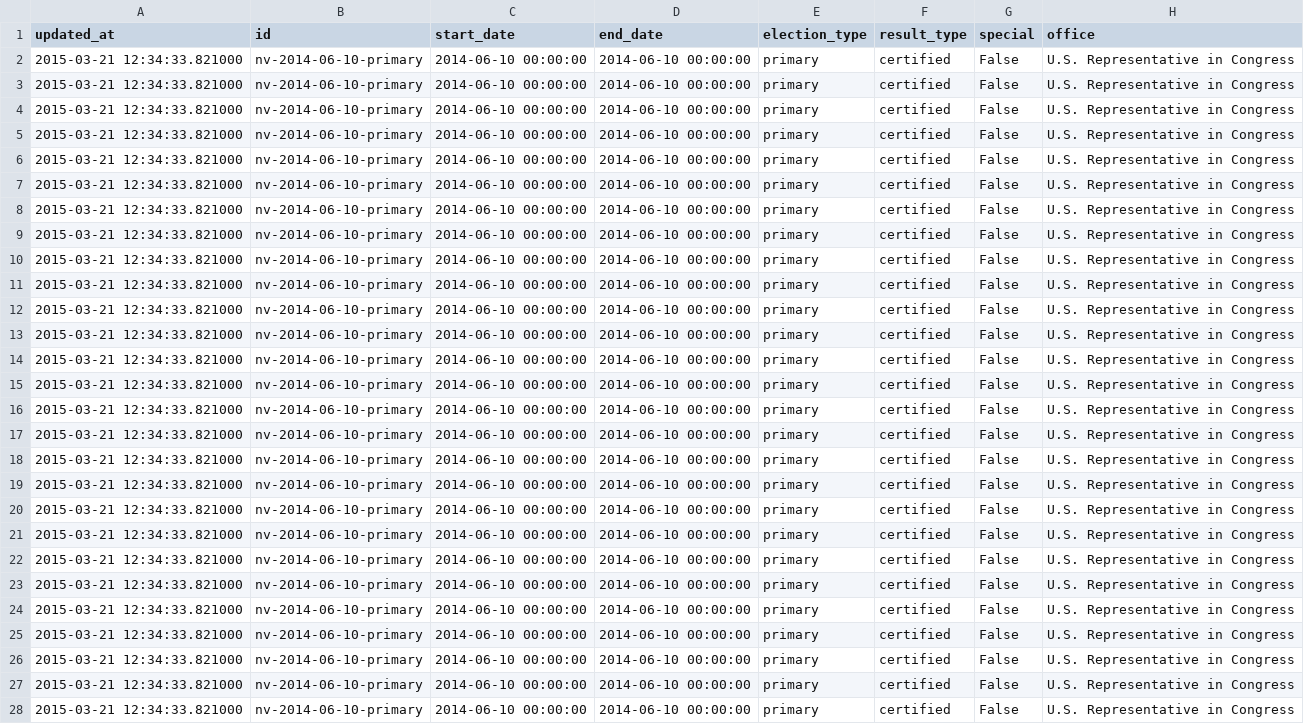
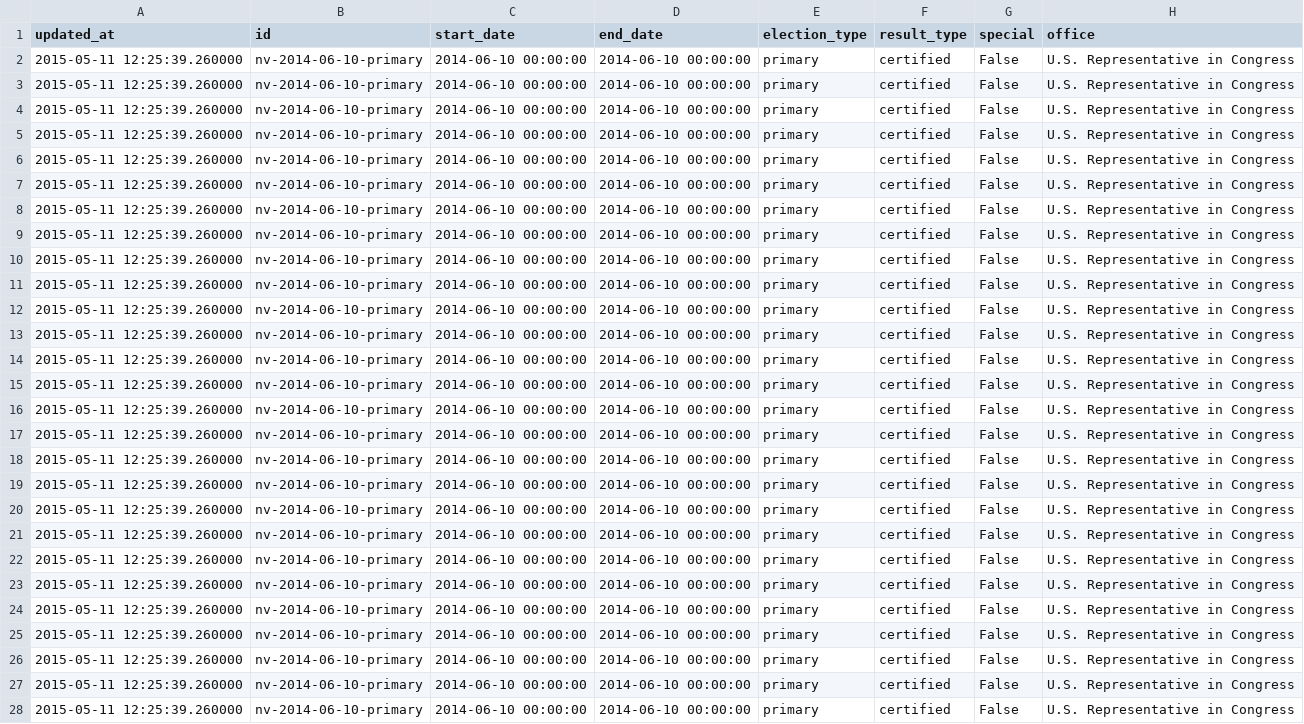
Before and after one commit to openelections/openelections-results-nv, a CSV file: raw/20140610__nv__primary__county__raw.csv, drawn as a sheet; only a part is shown; the diff covers the shown part only; the diff names each change by its address in the sheet, - before the commit and + after, or states it on an @@ line.

Commit message:
Update file raw/20140610__nv__primary__county__raw.csv

```diff
--- a/raw/20140610__nv__primary__county__raw.csv
+++ b/raw/20140610__nv__primary__county__raw.csv
-A2:A28 (updated_at): 2015-03-21 12:34:33.821000
+A2:A28 (updated_at): 2015-05-11 12:25:39.260000
```
Also changed, not shown: 173 edited cells elsewhere in this file.
